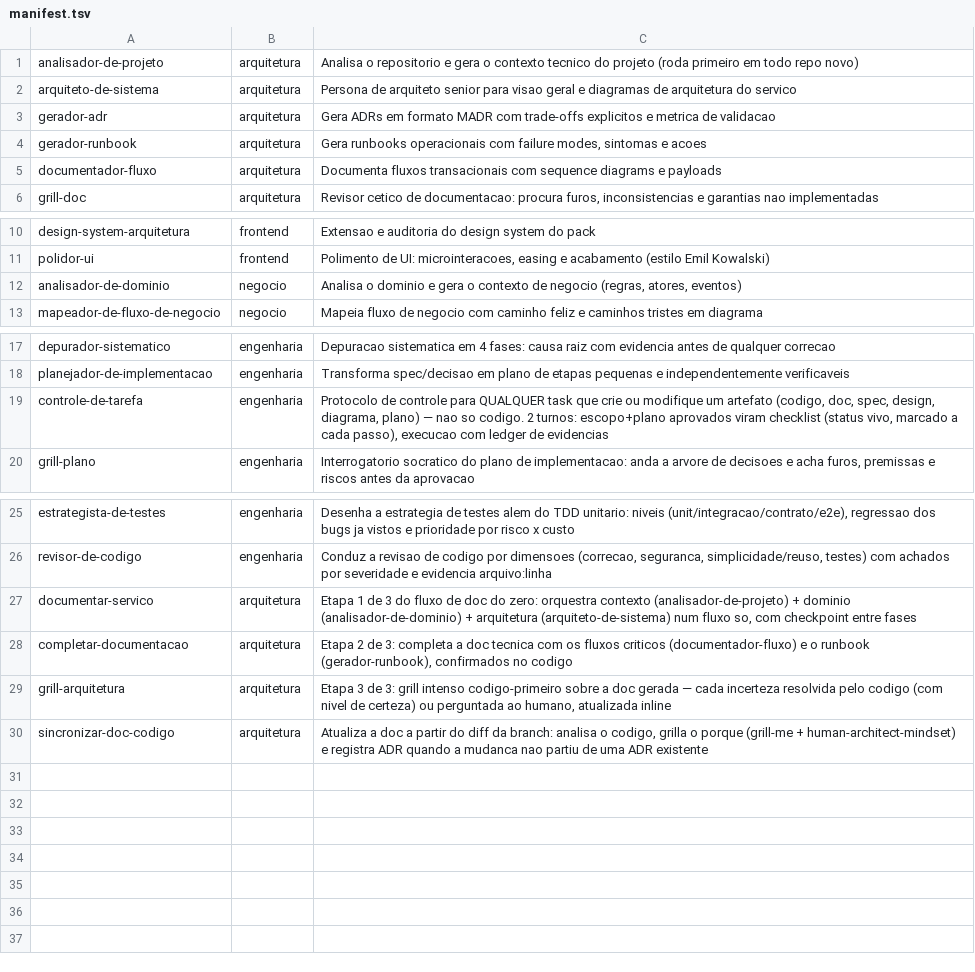
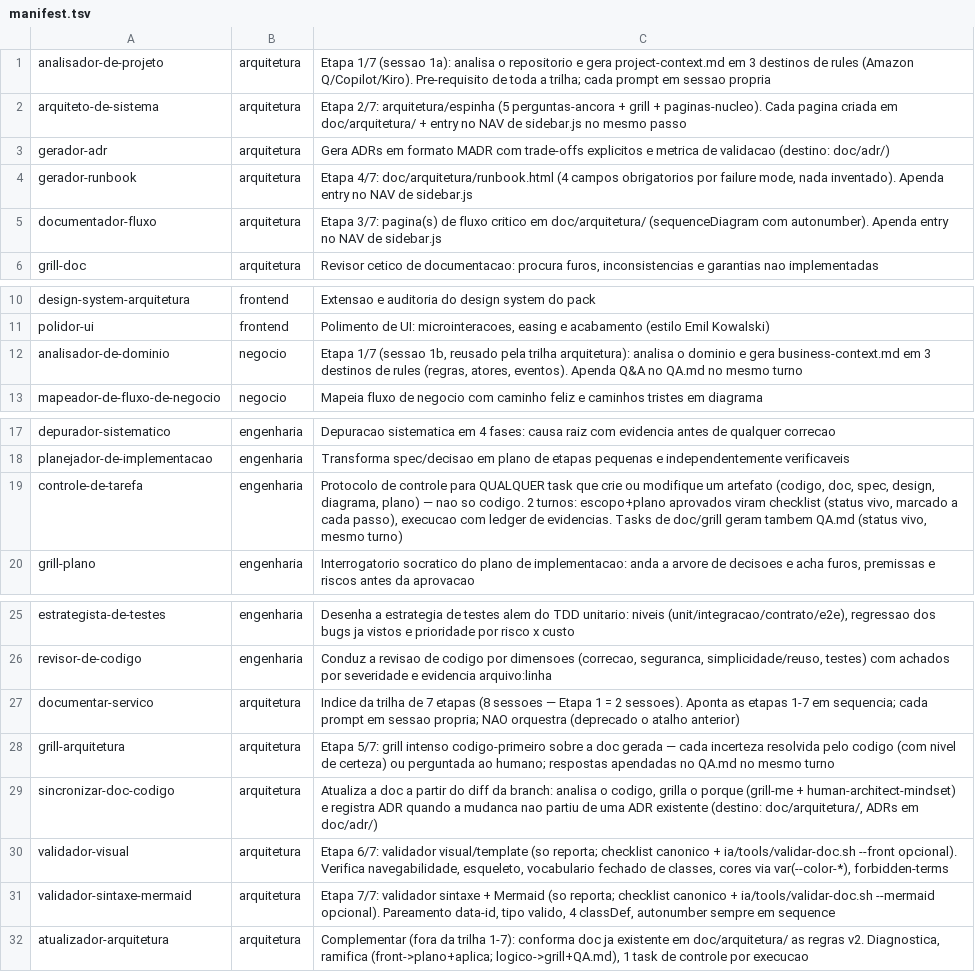
Before and after one commit to matheus3006/arquitetura-amazonq-btg, a TSV file: ia/tools/manifest.tsv, drawn as a sheet; only a part is shown, gaps mark what is left out.

```diff
--- a/ia/tools/manifest.tsv
+++ b/ia/tools/manifest.tsv
@@ -1,6 +1,6 @@
-analisador-de-projeto	arquitetura	Analisa o repositorio e gera o contexto tecnico do projeto (roda primeiro em todo repo novo)
-arquiteto-de-sistema	arquitetura	Persona de arquiteto senior para visao geral e diagramas de arquitetura do servico
-gerador-adr	arquitetura	Gera ADRs em formato MADR com trade-offs explicitos e metrica de validacao
-gerador-runbook	arquitetura	Gera runbooks operacionais com failure modes, sintomas e acoes
-documentador-fluxo	arquitetura	Documenta fluxos transacionais com sequence diagrams e payloads
+analisador-de-projeto	arquitetura	Etapa 1/7 (sessao 1a): analisa o repositorio e gera project-context.md em 3 destinos de rules (Amazon Q/Copilot/Kiro). Pre-requisito de toda a trilha; cada prompt em sessao propria
+arquiteto-de-sistema	arquitetura	Etapa 2/7: arquitetura/espinha (5 perguntas-ancora + grill + paginas-nucleo). Cada pagina criada em doc/arquitetura/ + entry no NAV de sidebar.js no mesmo passo
+gerador-adr	arquitetura	Gera ADRs em formato MADR com trade-offs explicitos e metrica de validacao (destino: doc/adr/)
+gerador-runbook	arquitetura	Etapa 4/7: doc/arquitetura/runbook.html (4 campos obrigatorios por failure mode, nada inventado). Apenda entry no NAV de sidebar.js
+documentador-fluxo	arquitetura	Etapa 3/7: pagina(s) de fluxo critico em doc/arquitetura/ (sequenceDiagram com autonumber). Apenda entry no NAV de sidebar.js
 grill-doc	arquitetura	Revisor cetico de documentacao: procura furos, inconsistencias e garantias nao implementadas
@@ -11,3 +11,3 @@ design-system-arquitetura	frontend	Extensao e auditoria do design system do pack
 polidor-ui	frontend	Polimento de UI: microinteracoes, easing e acabamento (estilo Emil Kowalski)
-analisador-de-dominio	negocio	Analisa o dominio e gera o contexto de negocio (regras, atores, eventos)
+analisador-de-dominio	negocio	Etapa 1/7 (sessao 1b, reusado pela trilha arquitetura): analisa o dominio e gera business-context.md em 3 destinos de rules (regras, atores, eventos). Apenda Q&A no QA.md no mesmo turno
 mapeador-de-fluxo-de-negocio	negocio	Mapeia fluxo de negocio com caminho feliz e caminhos tristes em diagrama
@@ -18,3 +18,3 @@ depurador-sistematico	engenharia	Depuracao sistematica em 4 fases: causa raiz co
 planejador-de-implementacao	engenharia	Transforma spec/decisao em plano de etapas pequenas e independentemente verificaveis
-controle-de-tarefa	engenharia	Protocolo de controle para QUALQUER task que crie ou modifique um artefato (codigo, doc, spec, design, diagrama, plano) — nao so codigo. 2 turnos: escopo+plano aprovados viram checklist (status vivo, marcado a cada passo), execucao com ledger de evidencias
+controle-de-tarefa	engenharia	Protocolo de controle para QUALQUER task que crie ou modifique um artefato (codigo, doc, spec, design, diagrama, plano) — nao so codigo. 2 turnos: escopo+plano aprovados viram checklist (status vivo, marcado a cada passo), execucao com ledger de evidencias. Tasks de doc/grill geram tambem QA.md (status vivo, mesmo turno)
 grill-plano	engenharia	Interrogatorio socratico do plano de implementacao: anda a arvore de decisoes e acha furos, premissas e riscos antes da aprovacao
@@ -26,5 +26,7 @@ estrategista-de-testes	engenharia	Desenha a estrategia de testes alem do TDD uni
 revisor-de-codigo	engenharia	Conduz a revisao de codigo por dimensoes (correcao, seguranca, simplicidade/reuso, testes) com achados por severidade e evidencia arquivo:linha
-documentar-servico	arquitetura	Etapa 1 de 3 do fluxo de doc do zero: orquestra contexto (analisador-de-projeto) + dominio (analisador-de-dominio) + arquitetura (arquiteto-de-sistema) num fluxo so, com checkpoint entre fases
-completar-documentacao	arquitetura	Etapa 2 de 3: completa a doc tecnica com os fluxos criticos (documentador-fluxo) e o runbook (gerador-runbook), confirmados no codigo
-grill-arquitetura	arquitetura	Etapa 3 de 3: grill intenso codigo-primeiro sobre a doc gerada — cada incerteza resolvida pelo codigo (com nivel de certeza) ou perguntada ao humano, atualizada inline
-sincronizar-doc-codigo	arquitetura	Atualiza a doc a partir do diff da branch: analisa o codigo, grilla o porque (grill-me + human-architect-mindset) e registra ADR quando a mudanca nao partiu de uma ADR existente
+documentar-servico	arquitetura	Indice da trilha de 7 etapas (8 sessoes — Etapa 1 = 2 sessoes). Aponta as etapas 1-7 em sequencia; cada prompt em sessao propria; NAO orquestra (deprecado o atalho anterior)
+grill-arquitetura	arquitetura	Etapa 5/7: grill intenso codigo-primeiro sobre a doc gerada — cada incerteza resolvida pelo codigo (com nivel de certeza) ou perguntada ao humano; respostas apendadas no QA.md no mesmo turno
+sincronizar-doc-codigo	arquitetura	Atualiza a doc a partir do diff da branch: analisa o codigo, grilla o porque (grill-me + human-architect-mindset) e registra ADR quando a mudanca nao partiu de uma ADR existente (destino: doc/arquitetura/, ADRs em doc/adr/)
+validador-visual	arquitetura	Etapa 6/7: validador visual/template (so reporta; checklist canonico + ia/tools/validar-doc.sh --front opcional). Verifica navegabilidade, esqueleto, vocabulario fechado de classes, cores via var(--color-*), forbidden-terms
+validador-sintaxe-mermaid	arquitetura	Etapa 7/7: validador sintaxe + Mermaid (so reporta; checklist canonico + ia/tools/validar-doc.sh --mermaid opcional). Pareamento data-id, tipo valido, 4 classDef, autonumber sempre em sequence
+atualizador-arquitetura	arquitetura	Complementar (fora da trilha 1-7): conforma doc ja existente em doc/arquitetura/ as regras v2. Diagnostica, ramifica (front->plano+aplica; logico->grill+QA.md), 1 task de controle por execucao
```
